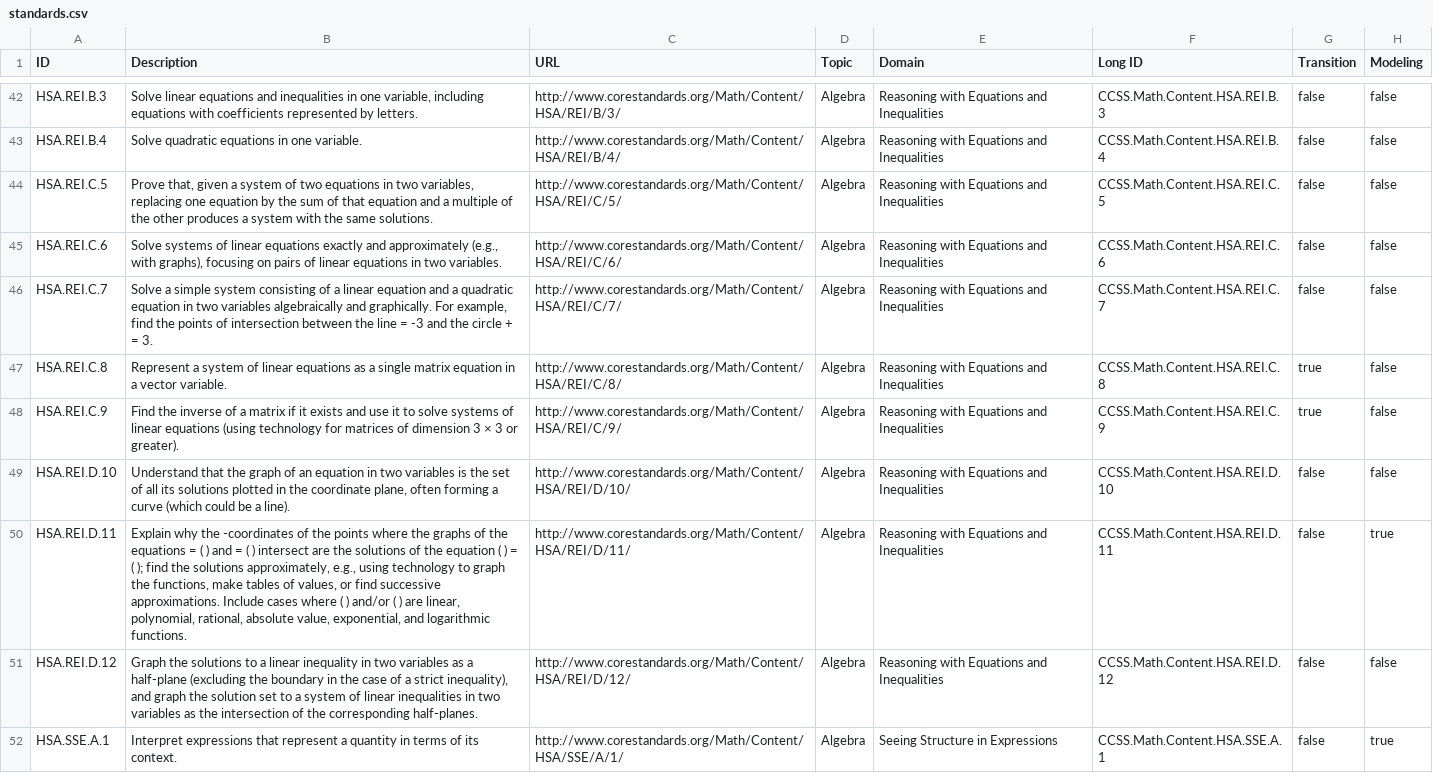
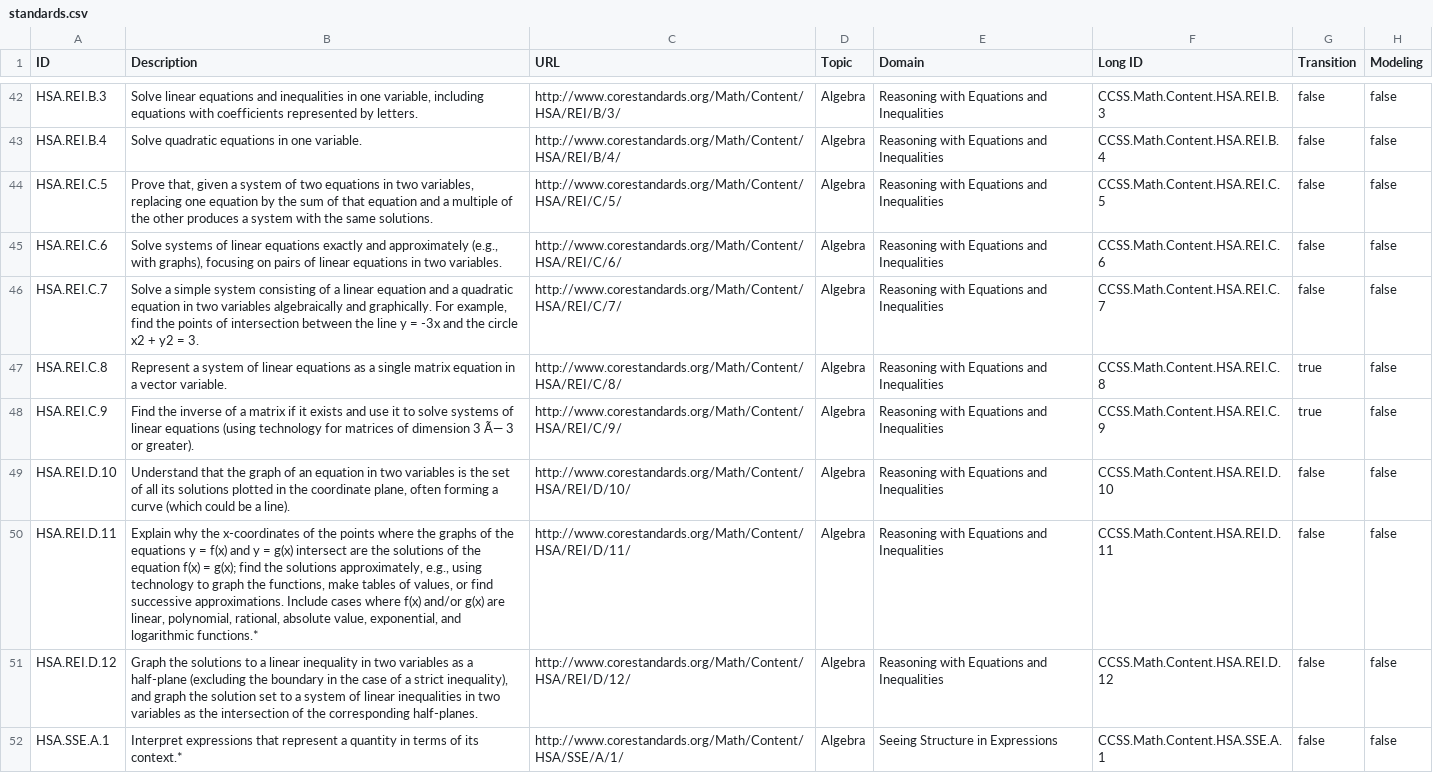
Before and after one commit to aresnick/CCCS-HS-Mathematics, a CSV file: standards.csv, drawn as a sheet; only a part is shown, gaps mark what is left out; the diff covers the shown part only.

Commit message:
Updating standards CSVs.  Note that the standards.csv scrape result has some Unicode issues.  I cleaned these up by hand in the Notion DB and have included that CSV dump here.

```diff
--- a/standards.csv
+++ b/standards.csv
@@ -45,8 +45,8 @@
 "HSA.REI.C.6","Solve systems of linear equations exactly and approximately (e.g., with graphs), focusing on pairs of linear equations in two variables.","http://www.corestandards.org/Math/Content/HSA/REI/C/6/","Algebra","Reasoning with Equations and Inequalities","CCSS.Math.Content.HSA.REI.C.6",false,false
-"HSA.REI.C.7","Solve a simple system consisting of a linear equation and a quadratic equation in two variables algebraically and graphically. For example, find the points of intersection between the line = -3 and the circle + = 3.","http://www.corestandards.org/Math/Content/HSA/REI/C/7/","Algebra","Reasoning with Equations and Inequalities","CCSS.Math.Content.HSA.REI.C.7",false,false
+"HSA.REI.C.7","Solve a simple system consisting of a linear equation and a quadratic equation in two variables algebraically and graphically. For example, find the points of intersection between the line y = -3x and the circle x2 + y2 = 3.","http://www.corestandards.org/Math/Content/HSA/REI/C/7/","Algebra","Reasoning with Equations and Inequalities","CCSS.Math.Content.HSA.REI.C.7",false,false
 "HSA.REI.C.8","Represent a system of linear equations as a single matrix equation in a vector variable.","http://www.corestandards.org/Math/Content/HSA/REI/C/8/","Algebra","Reasoning with Equations and Inequalities","CCSS.Math.Content.HSA.REI.C.8",true,false
-"HSA.REI.C.9","Find the inverse of a matrix if it exists and use it to solve systems of linear equations (using technology for matrices of dimension 3 × 3 or greater).","http://www.corestandards.org/Math/Content/HSA/REI/C/9/","Algebra","Reasoning with Equations and Inequalities","CCSS.Math.Content.HSA.REI.C.9",true,false
+"HSA.REI.C.9","Find the inverse of a matrix if it exists and use it to solve systems of linear equations (using technology for matrices of dimension 3 Ã— 3 or greater).","http://www.corestandards.org/Math/Content/HSA/REI/C/9/","Algebra","Reasoning with Equations and Inequalities","CCSS.Math.Content.HSA.REI.C.9",true,false
 "HSA.REI.D.10","Understand that the graph of an equation in two variables is the set of all its solutions plotted in the coordinate plane, often forming a curve (which could be a line).","http://www.corestandards.org/Math/Content/HSA/REI/D/10/","Algebra","Reasoning with Equations and Inequalities","CCSS.Math.Content.HSA.REI.D.10",false,false
-"HSA.REI.D.11","Explain why the -coordinates of the points where the graphs of the equations = ( ) and = ( ) intersect are the solutions of the equation ( ) = ( ); find the solutions approximately, e.g., using technology to graph the functions, make tables of values, or find successive approximations. Include cases where ( ) and/or ( ) are linear, polynomial, rational, absolute value, exponential, and logarithmic functions.","http://www.corestandards.org/Math/Content/HSA/REI/D/11/","Algebra","Reasoning with Equations and Inequalities","CCSS.Math.Content.HSA.REI.D.11",false,true
+"HSA.REI.D.11","Explain why the x-coordinates of the points where the graphs of the equations y = f(x) and y = g(x) intersect are the solutions of the equation f(x) = g(x); find the solutions approximately, e.g., using technology to graph the functions, make tables of values, or find successive approximations. Include cases where f(x) and/or g(x) are linear, polynomial, rational, absolute value, exponential, and logarithmic functions.*","http://www.corestandards.org/Math/Content/HSA/REI/D/11/","Algebra","Reasoning with Equations and Inequalities","CCSS.Math.Content.HSA.REI.D.11",false,false
 "HSA.REI.D.12","Graph the solutions to a linear inequality in two variables as a half-plane (excluding the boundary in the case of a strict inequality), and graph the solution set to a system of linear inequalities in two variables as the intersection of the corresponding half-planes.","http://www.corestandards.org/Math/Content/HSA/REI/D/12/","Algebra","Reasoning with Equations and Inequalities","CCSS.Math.Content.HSA.REI.D.12",false,false
-"HSA.SSE.A.1","Interpret expressions that represent a quantity in terms of its context.","http://www.corestandards.org/Math/Content/HSA/SSE/A/1/","Algebra","Seeing Structure in Expressions","CCSS.Math.Content.HSA.SSE.A.1",false,true
+"HSA.SSE.A.1","Interpret expressions that represent a quantity in terms of its context.*","http://www.corestandards.org/Math/Content/HSA/SSE/A/1/","Algebra","Seeing Structure in Expressions","CCSS.Math.Content.HSA.SSE.A.1",false,false
```
Also changed, not shown: 69 edited cells elsewhere in this file, 1 other file.
